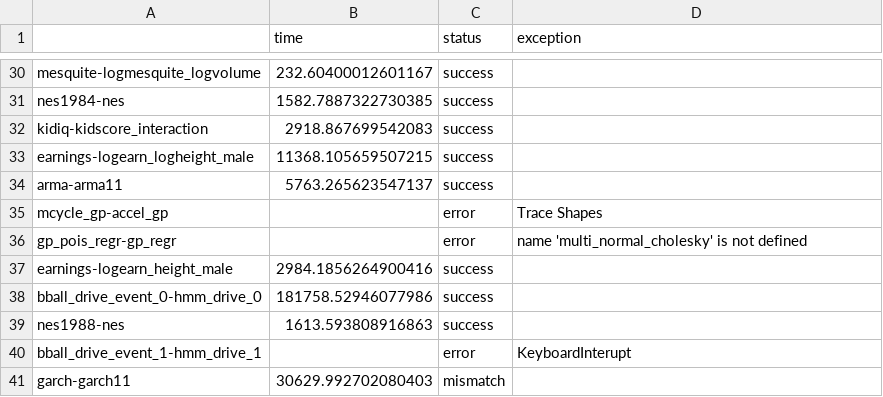
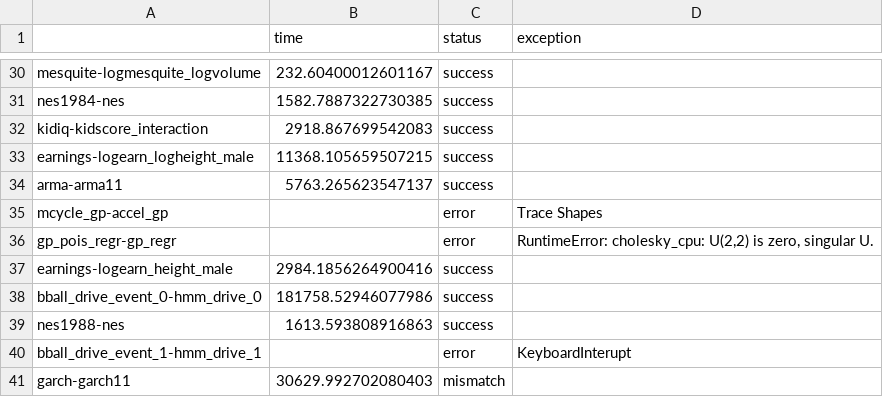
Before and after one commit to deepppl/stanc3, a CSV file: experiments/201104_1633_pyro_mixed.csv, drawn as a sheet; only a part is shown, gaps mark what is left out.

```diff
--- a/experiments/201104_1633_pyro_mixed.csv
+++ b/experiments/201104_1633_pyro_mixed.csv
@@ -35,3 +35,3 @@ arma-arma11,5763.265623547137,success
 mcycle_gp-accel_gp,,error,"Trace Shapes"
-gp_pois_regr-gp_regr,,error,"name 'multi_normal_cholesky' is not defined"
+gp_pois_regr-gp_regr,,error,"RuntimeError: cholesky_cpu: U(2,2) is zero, singular U."
 earnings-logearn_height_male,2984.1856264900416,success
```
Also changed, not shown: experiments/201113_0434_numpyro_mixed.csv, experiments/201113_0515_numpyro_comprehensive.csv, 1 other file.
